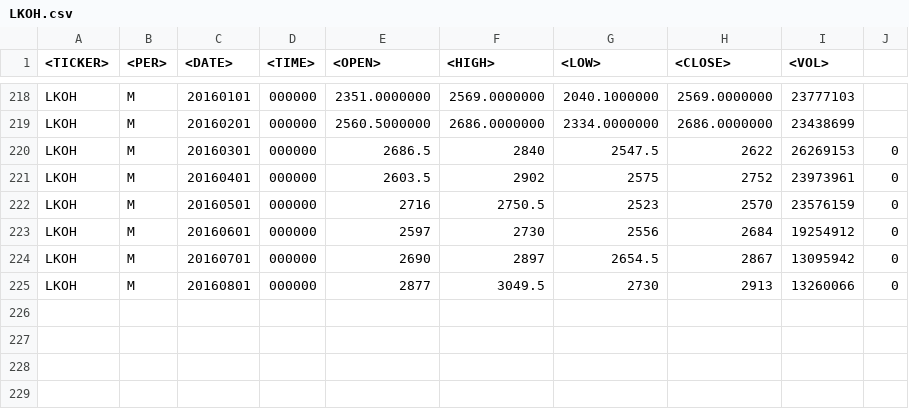
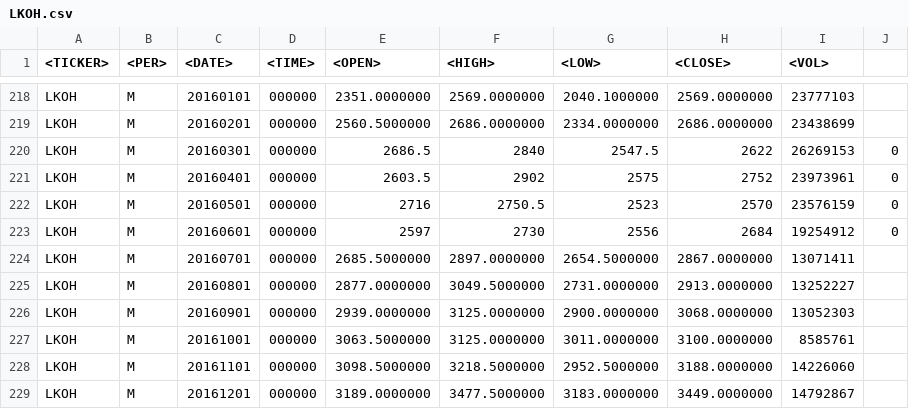
Before and after one commit to dmitryleskov/instrument-comparison, a CSV file: data/LKOH.csv, drawn as a sheet; only a part is shown, gaps mark what is left out.

```diff
--- a/data/LKOH.csv
+++ b/data/LKOH.csv
@@ -223,3 +223,7 @@ LKOH,M,20160501,000000,2716,2750.5,2523,2570,23576159,0
 LKOH,M,20160601,000000,2597,2730,2556,2684,19254912,0
-LKOH,M,20160701,000000,2690,2897,2654.5,2867,13095942,0
-LKOH,M,20160801,000000,2877,3049.5,2730,2913,13260066,0
+LKOH,M,20160701,000000,2685.5000000,2897.0000000,2654.5000000,2867.0000000,13071411
+LKOH,M,20160801,000000,2877.0000000,3049.5000000,2731.0000000,2913.0000000,13252227
+LKOH,M,20160901,000000,2939.0000000,3125.0000000,2900.0000000,3068.0000000,13052303
+LKOH,M,20161001,000000,3063.5000000,3125.0000000,3011.0000000,3100.0000000,8585761
+LKOH,M,20161101,000000,3098.5000000,3218.5000000,2952.5000000,3188.0000000,14226060
+LKOH,M,20161201,000000,3189.0000000,3477.5000000,3183.0000000,3449.0000000,14792867
```
Also changed, not shown: data/GMKN.csv, data/MGNT.csv, 23 other files.
